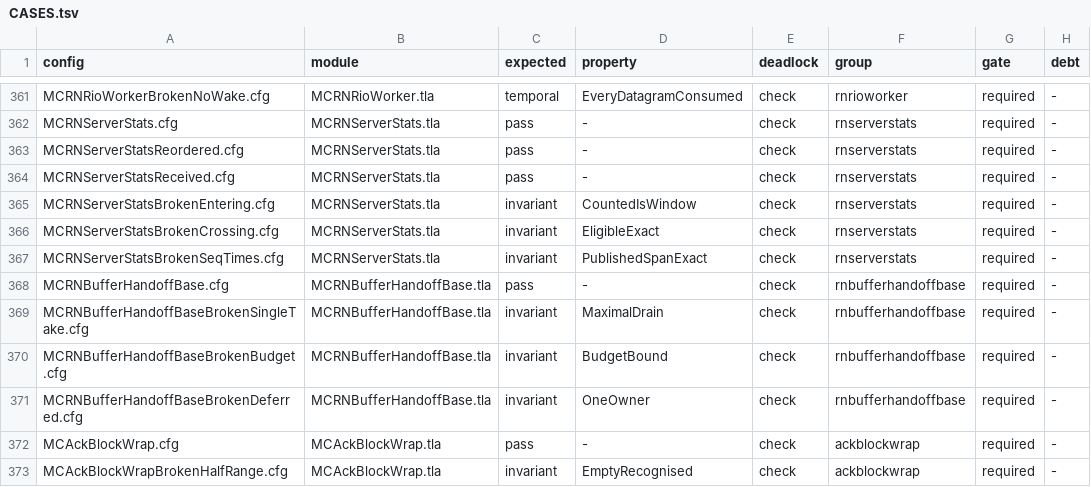
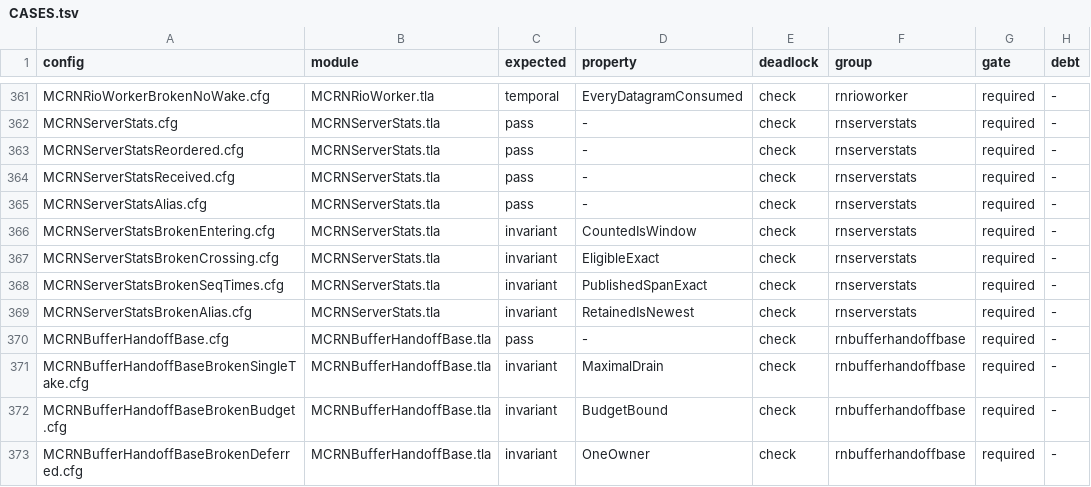
Before and after one commit to mas-bandwidth/rocketnet, a TSV file: tla/CASES.tsv, drawn as a sheet; only a part is shown, gaps mark what is left out; the shorter side is filled out with more unchanged rows; the diff names each change by its address in the sheet, - before the commit and + after, or states it on an @@ line.

```diff
--- a/tla/CASES.tsv
+++ b/tla/CASES.tsv
+row 365: MCRNServerStatsAlias.cfg | MCRNServerStats.tla | pass | - | check | rnserverstats | required | -
+row 369: MCRNServerStatsBrokenAlias.cfg | MCRNServerStats.tla | invariant | RetainedIsNewest | check | rnserverstats | required | -
```
